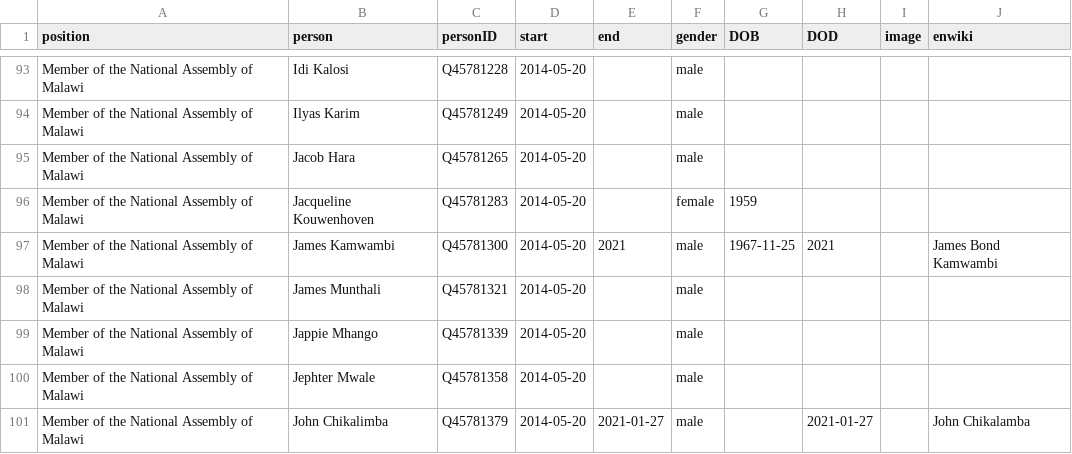
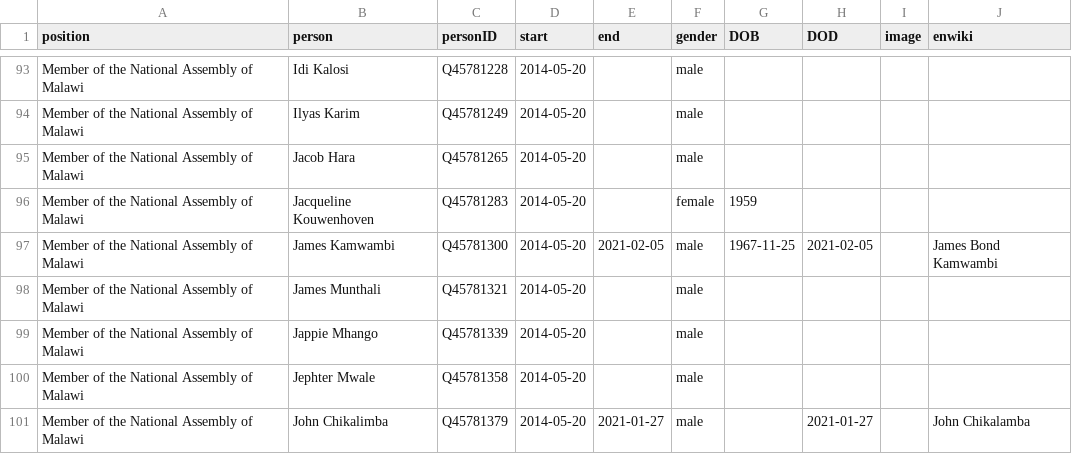
Before and after one commit to every-politician-scrapers/malawi-ministers, a CSV file: html/legislators.csv, drawn as a sheet; only a part is shown, gaps mark what is left out.

Commit message:
PCB update

```diff
--- a/html/legislators.csv
+++ b/html/legislators.csv
@@ -96,3 +96,3 @@ Member of the National Assembly of Malawi,Jacob Hara,Q45781265,2014-05-20,,male,
 Member of the National Assembly of Malawi,Jacqueline Kouwenhoven,Q45781283,2014-05-20,,female,1959,,,
-Member of the National Assembly of Malawi,James Kamwambi,Q45781300,2014-05-20,2021,male,1967-11-25,2021,,James Bond Kamwambi
+Member of the National Assembly of Malawi,James Kamwambi,Q45781300,2014-05-20,2021-02-05,male,1967-11-25,2021-02-05,,James Bond Kamwambi
 Member of the National Assembly of Malawi,James Munthali,Q45781321,2014-05-20,,male,,,,
```
